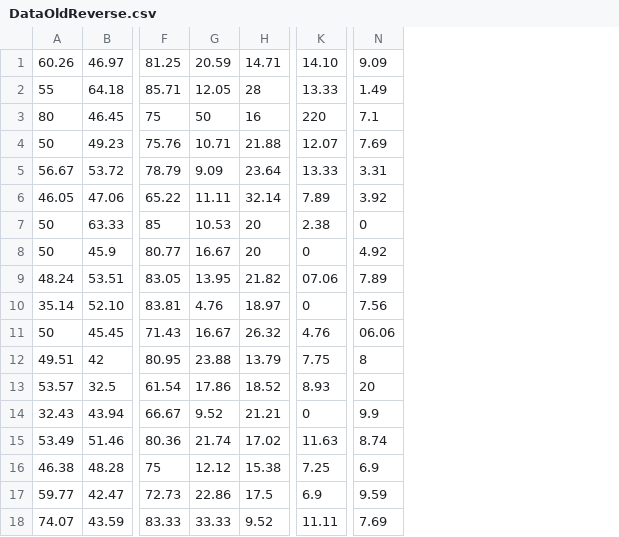
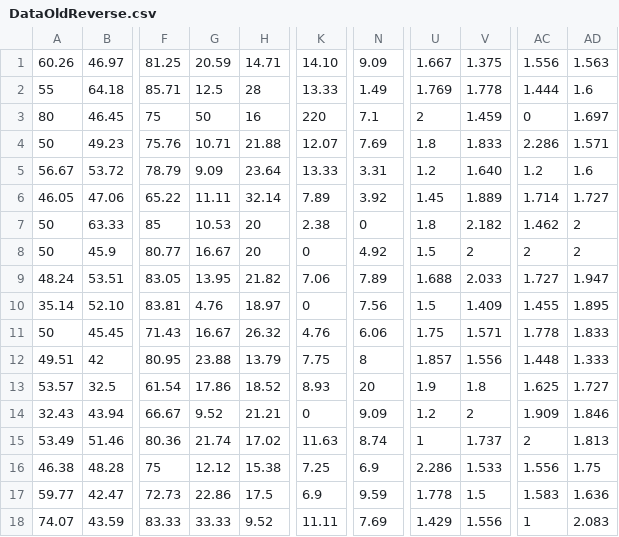
Before and after one commit to vrnvorona/data, a CSV file: DataOldReverse.csv, drawn as a sheet; only a part is shown, gaps mark what is left out; the diff names each change by its address in the sheet, - before the commit and + after, or states it on an @@ line.

```diff
--- a/DataOldReverse.csv
+++ b/DataOldReverse.csv
+column U, rows 1-18: 1.667 | 1.769 | 2 | 1.8 | 1.2 | 1.45 | 1.8 | 1.5 | 1.688 | 1.5 | 1.75 | 1.857 | 1.9 | 1.2 | 1 | 2.286 | 1.778 | 1.429
+column V, rows 1-18: 1.375 | 1.778 | 1.459 | 1.833 | 1.640 | 1.889 | 2.182 | 2 | 2.033 | 1.409 | 1.571 | 1.556 | 1.8 | 2 | 1.737 | 1.533 | 1.5 | 1.556
+column AC, rows 1-18: 1.556 | 1.444 | 0 | 2.286 | 1.2 | 1.714 | 1.462 | 2 | 1.727 | 1.455 | 1.778 | 1.448 | 1.625 | 1.909 | 2 | 1.556 | 1.583 | 1
+column AD, rows 1-18: 1.563 | 1.6 | 1.697 | 1.571 | 1.6 | 1.727 | 2 | 2 | 1.947 | 1.895 | 1.833 | 1.333 | 1.727 | 1.846 | 1.813 | 1.75 | 1.636 | 2.083
-G2: 12.05
+G2: 12.5
-K9: 07.06
+K9: 7.06
-N11: 06.06
+N11: 6.06
-N14: 9.9
+N14: 9.09
```
Also changed, not shown: DataOld.csv, Database.csv, 1 other file.
